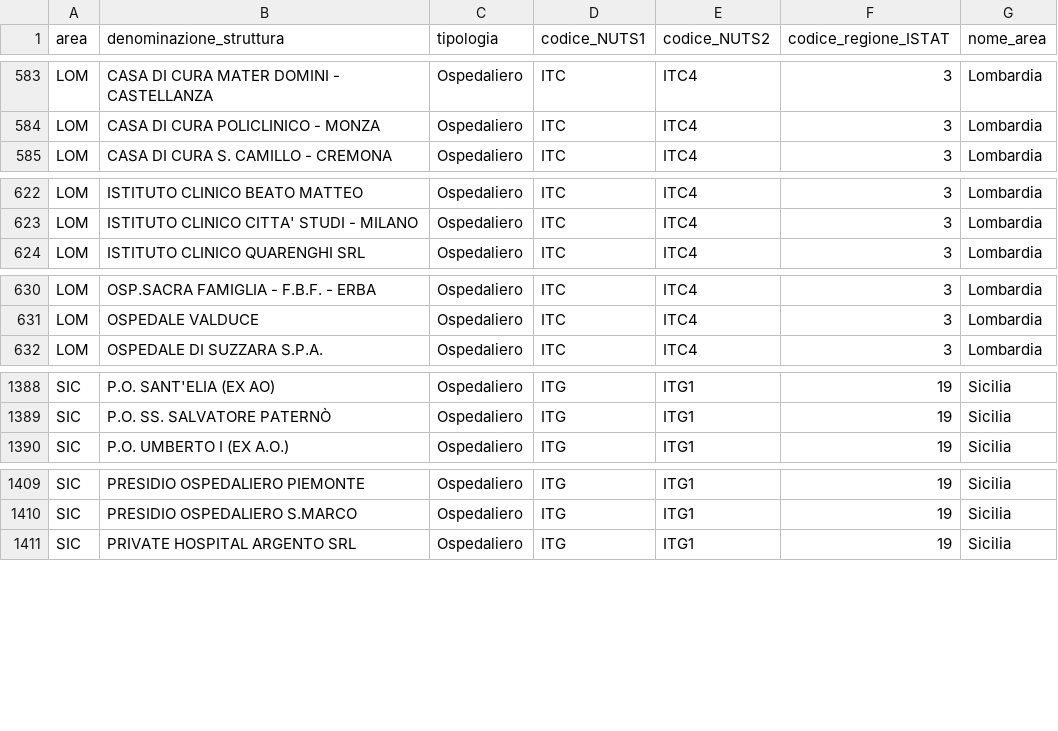
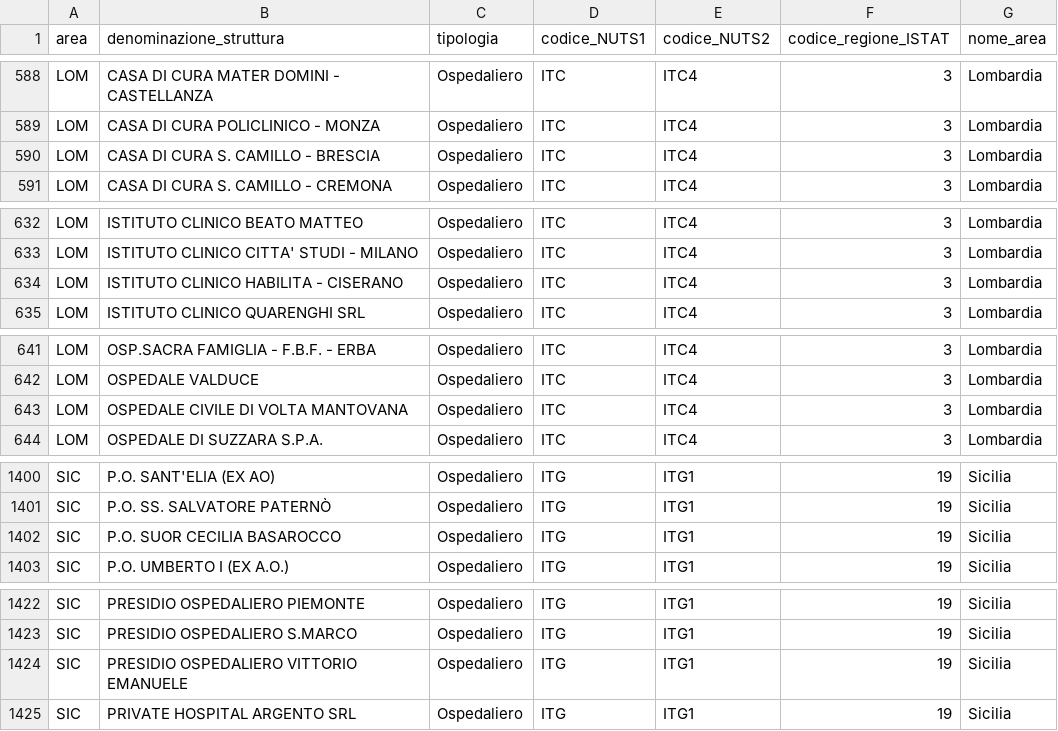
Before and after one commit to italia/covid19-opendata-vaccini, a CSV file: dati/punti-somministrazione-tipologia.csv, drawn as a sheet; only a part is shown, gaps mark what is left out; the diff covers the shown part only; the diff names each change by its address in the sheet, - before the commit and + after, or states it on an @@ line.

```diff
--- a/dati/punti-somministrazione-tipologia.csv
+++ b/dati/punti-somministrazione-tipologia.csv
+row 590: LOM | CASA DI CURA S. CAMILLO - BRESCIA | Ospedaliero | ITC | ITC4 | 3 | Lombardia
+row 634: LOM | ISTITUTO CLINICO HABILITA - CISERANO | Ospedaliero | ITC | ITC4 | 3 | Lombardia
+row 643: LOM | OSPEDALE CIVILE DI VOLTA MANTOVANA | Ospedaliero | ITC | ITC4 | 3 | Lombardia
+row 1402: SIC | P.O. SUOR CECILIA BASAROCCO | Ospedaliero | ITG | ITG1 | 19 | Sicilia
+row 1424: SIC | PRESIDIO OSPEDALIERO VITTORIO EMANUELE | Ospedaliero | ITG | ITG1 | 19 | Sicilia
```
Also changed, not shown: 11 added rows elsewhere in this file, dati/anagrafica-vaccini-summary-latest.csv, dati/somministrazioni-vaccini-summary-latest.csv, 8 other files.
